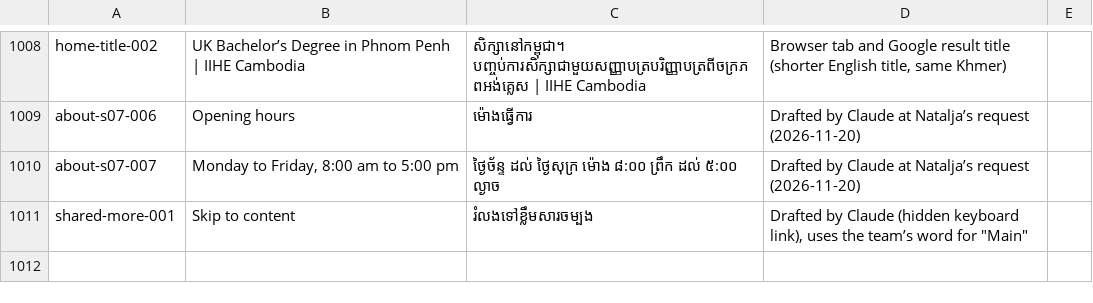
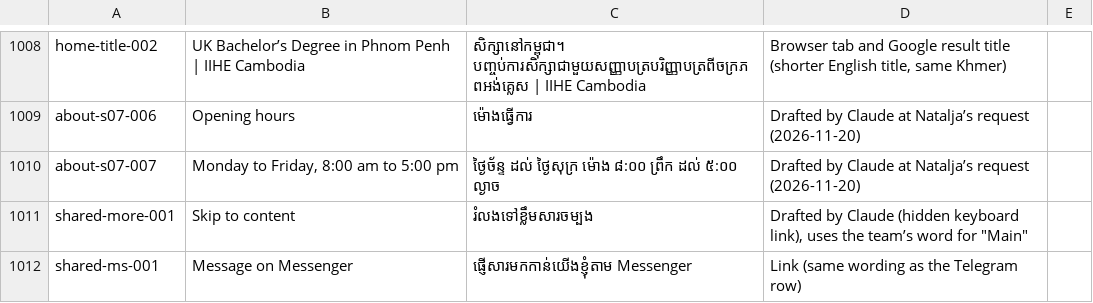
Before and after one commit to iihec/iihe-website, a CSV file: i18n/km.csv, drawn as a sheet; only a part is shown, gaps mark what is left out.

```diff
--- a/i18n/km.csv
+++ b/i18n/km.csv
@@ -1021 +1021,2 @@ about-s07-007,"Monday to Friday, 8:00 am to 5:00 pm",ថ្ងៃច័ន្ទ
 shared-more-001,Skip to content,រំលងទៅខ្លឹមសារចម្បង,"Drafted by Claude (hidden keyboard link), uses the team’s word for ""Main""",
+shared-ms-001,Message on Messenger,ផ្ញើសារមកកាន់យើងខ្ញុំតាម Messenger,Link (same wording as the Telegram row),
```
Also changed, not shown: 2 other files.
